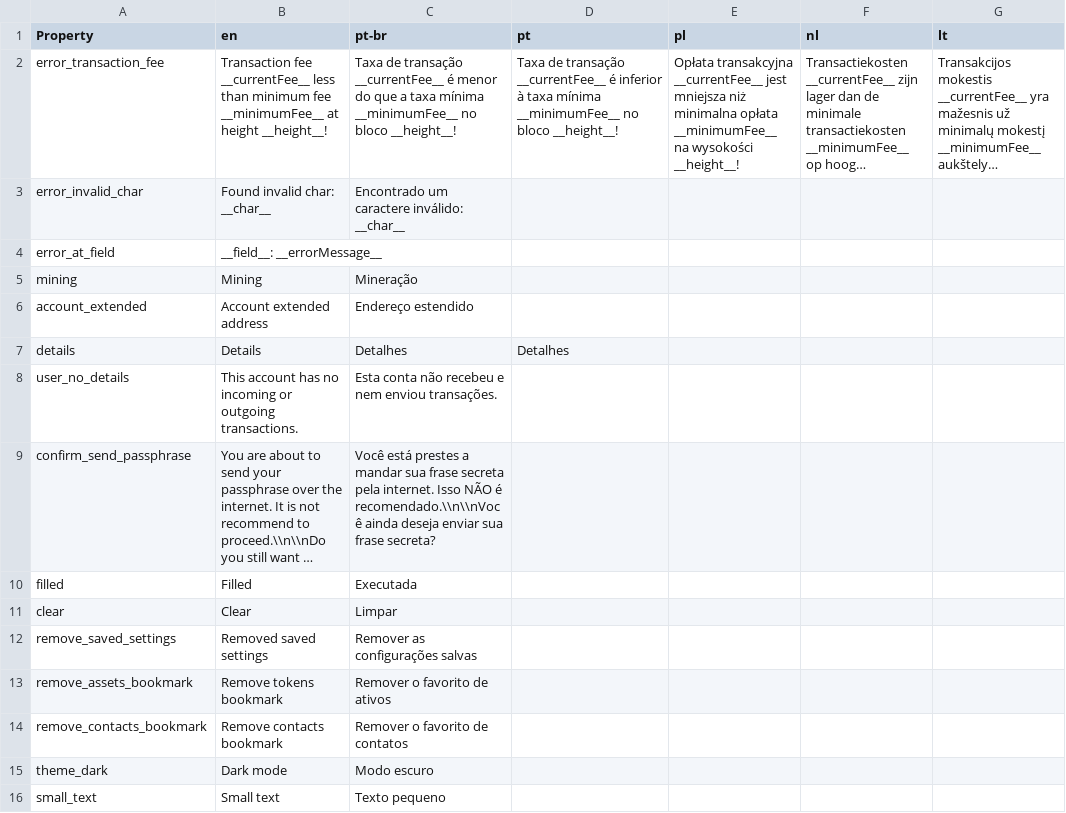
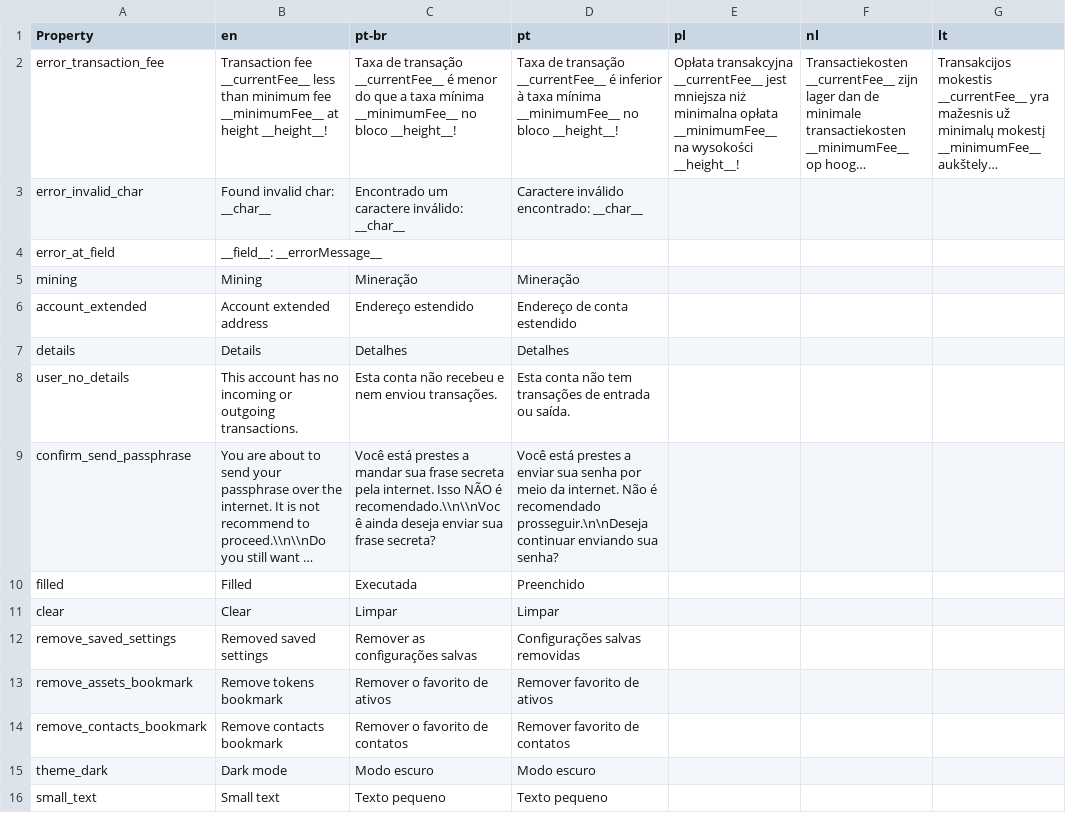
Before and after one commit to deleterium/neoclassic-wallet, a CSV file: lang/translations.csv, drawn as a sheet; only a part is shown; long unchanged cells end in …; the diff covers the shown part only; the diff names each change by its address in the sheet, - before the commit and + after, or states it on an @@ line.

```diff
--- a/lang/translations.csv
+++ b/lang/translations.csv
-D3 (pt): (empty)
+D3 (pt): Caractere inválido encontrado: __char__
-D5 (pt): (empty)
+D5 (pt): Mineração
-D6 (pt): (empty)
+D6 (pt): Endereço de conta estendido
-D8 (pt): (empty)
+D8 (pt): Esta conta não tem transações de entrada ou saída.
-D9 (pt): (empty)
+D9 (pt): Você está prestes a enviar sua senha por meio da internet. Não é recomendado prosseguir.\n\nDeseja continuar enviando sua senha?
-D10 (pt): (empty)
+D10 (pt): Preenchido
-D11 (pt): (empty)
+D11 (pt): Limpar
-D12 (pt): (empty)
+D12 (pt): Configurações salvas removidas
-D13 (pt): (empty)
+D13 (pt): Remover favorito de ativos
-D14 (pt): (empty)
+D14 (pt): Remover favorito de contatos
-D15 (pt): (empty)
+D15 (pt): Modo escuro
-D16 (pt): (empty)
+D16 (pt): Texto pequeno
```
Also changed, not shown: 119 edited cells elsewhere in this file.
